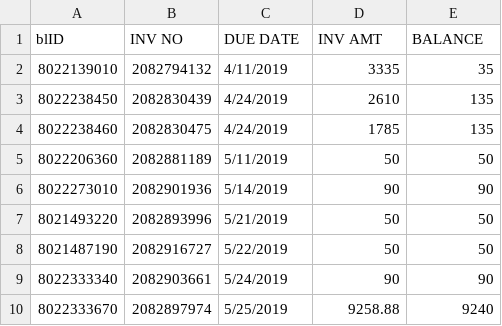
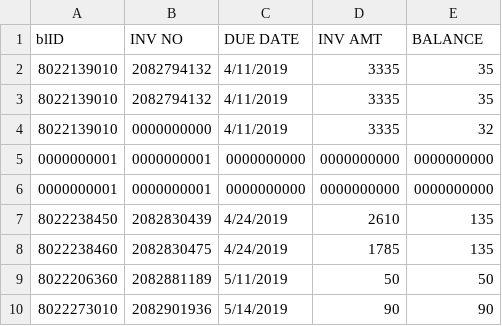
Before and after one commit to CodeNode21/Reconciler, a CSV file: AAPLcsv.csv, drawn as a sheet; only a part is shown; the shorter side is filled out with more unchanged rows; the diff names each change by its address in the sheet, - before the commit and + after, or states it on an @@ line.

Commit message:
edited sample data for testing index duplicates

```diff
--- a/AAPLcsv.csv
+++ b/AAPLcsv.csv
+row 3: 8022139010 | 2082794132 | 4/11/2019 | 3335 | 35
+row 4: 8022139010 | 0000000000 | 4/11/2019 | 3335 | 32
+row 5: 0000000001 | 0000000001 | 0000000000 | 0000000000 | 0000000000
+row 6: 0000000001 | 0000000001 | 0000000000 | 0000000000 | 0000000000
```
Also changed, not shown: 1 other file.
